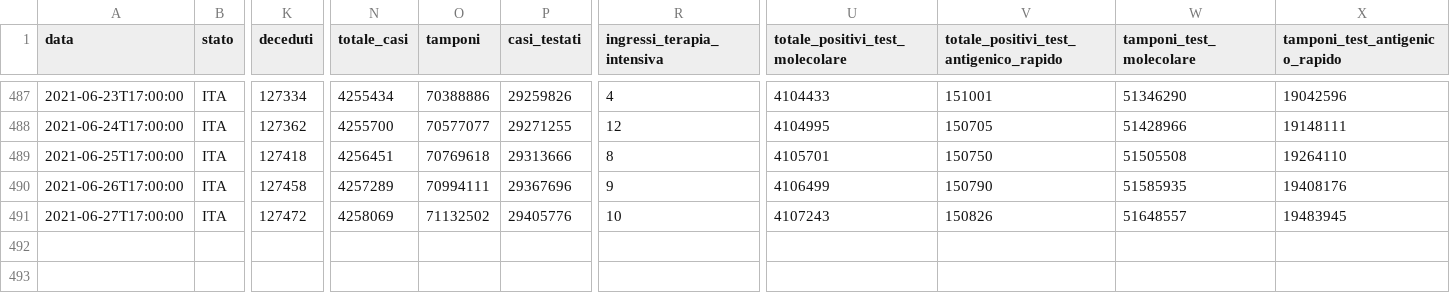
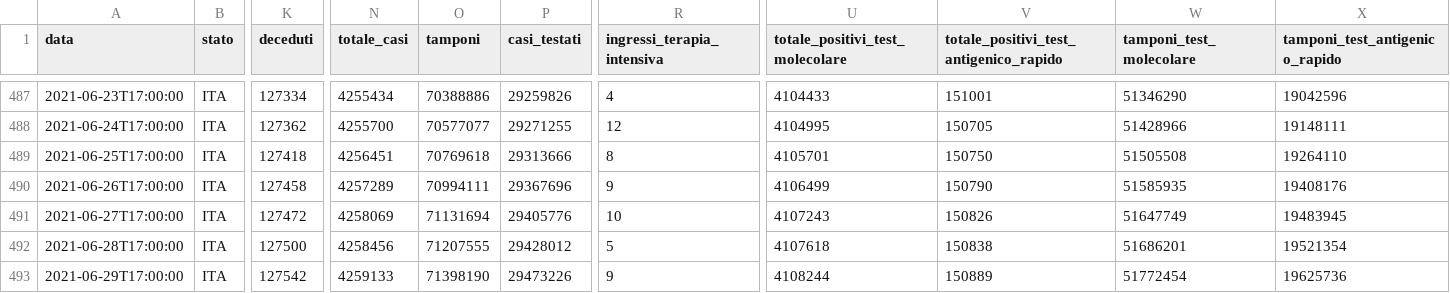
Before and after one commit to framilano/framilano.github.io, a CSV file: Projects/covid19graphs/src/dpc-covid19-ita-andamento-nazionale.csv, drawn as a sheet; only a part is shown, gaps mark what is left out; rows hold the shown columns only; the diff names each change by its address in the sheet, - before the commit and + after, or states it on an @@ line.

```diff
--- a/Projects/covid19graphs/src/dpc-covid19-ita-andamento-nazionale.csv
+++ b/Projects/covid19graphs/src/dpc-covid19-ita-andamento-nazionale.csv
-O491 (tamponi): 71132502
+O491 (tamponi): 71131694
-W491 (tamponi_test_molecolare): 51648557
+W491 (tamponi_test_molecolare): 51647749
+row 492: 2021-06-28T17:00:00 | ITA | 127500 | 4258456 | 71207555 | 29428012 | 5 | 4107618 | 150838 | 51686201 | 19521354
+row 493: 2021-06-29T17:00:00 | ITA | 127542 | 4259133 | 71398190 | 29473226 | 9 | 4108244 | 150889 | 51772454 | 19625736
```
Also changed, not shown: 4 other files.
